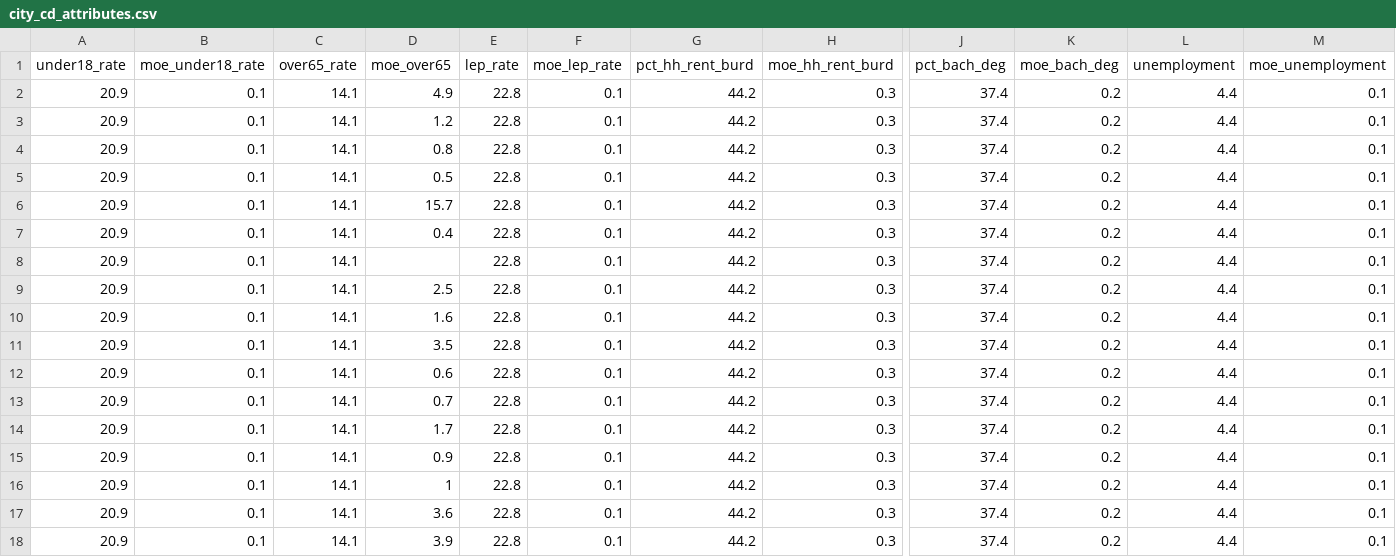
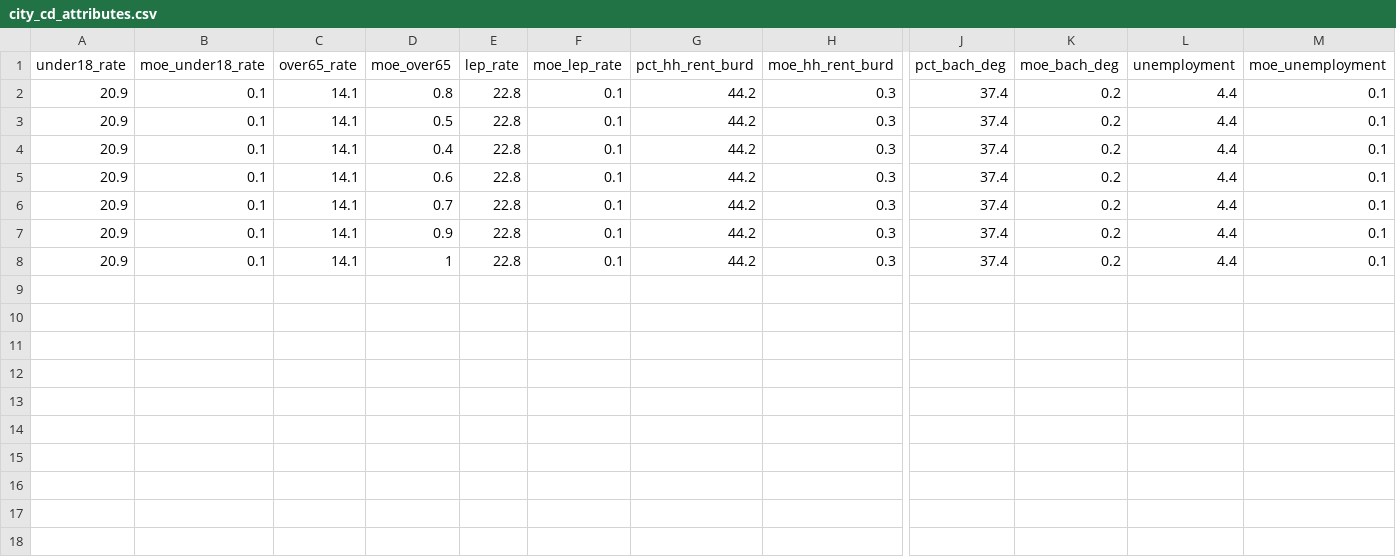
Before and after one commit to NYCPlanning/db-community-profiles, a CSV file: cdprofiles_build/output/city_cd_attributes.csv, drawn as a sheet; only a part is shown, gaps mark what is left out; rows hold the shown columns only; the diff names each change by its address in the sheet, - before the commit and + after, or states it on an @@ line.

```diff
--- a/cdprofiles_build/output/city_cd_attributes.csv
+++ b/cdprofiles_build/output/city_cd_attributes.csv
-row 2: 20.9 | 0.1 | 14.1 | 4.9 | 22.8 | 0.1 | 44.2 | 0.3 | 37.4 | 0.2 | 4.4 | 0.1
-row 3: 20.9 | 0.1 | 14.1 | 1.2 | 22.8 | 0.1 | 44.2 | 0.3 | 37.4 | 0.2 | 4.4 | 0.1
-row 6: 20.9 | 0.1 | 14.1 | 15.7 | 22.8 | 0.1 | 44.2 | 0.3 | 37.4 | 0.2 | 4.4 | 0.1
-row 8: 20.9 | 0.1 | 14.1 |  | 22.8 | 0.1 | 44.2 | 0.3 | 37.4 | 0.2 | 4.4 | 0.1
-row 9: 20.9 | 0.1 | 14.1 | 2.5 | 22.8 | 0.1 | 44.2 | 0.3 | 37.4 | 0.2 | 4.4 | 0.1
-row 10: 20.9 | 0.1 | 14.1 | 1.6 | 22.8 | 0.1 | 44.2 | 0.3 | 37.4 | 0.2 | 4.4 | 0.1
-row 11: 20.9 | 0.1 | 14.1 | 3.5 | 22.8 | 0.1 | 44.2 | 0.3 | 37.4 | 0.2 | 4.4 | 0.1
-row 14: 20.9 | 0.1 | 14.1 | 1.7 | 22.8 | 0.1 | 44.2 | 0.3 | 37.4 | 0.2 | 4.4 | 0.1
-row 17: 20.9 | 0.1 | 14.1 | 3.6 | 22.8 | 0.1 | 44.2 | 0.3 | 37.4 | 0.2 | 4.4 | 0.1
-row 18: 20.9 | 0.1 | 14.1 | 3.9 | 22.8 | 0.1 | 44.2 | 0.3 | 37.4 | 0.2 | 4.4 | 0.1
```
Also changed, not shown: cdprofiles_build/output/boro_cd_attributes.csv, cdprofiles_build/output/cd_built_environment.csv, 5 other files.
